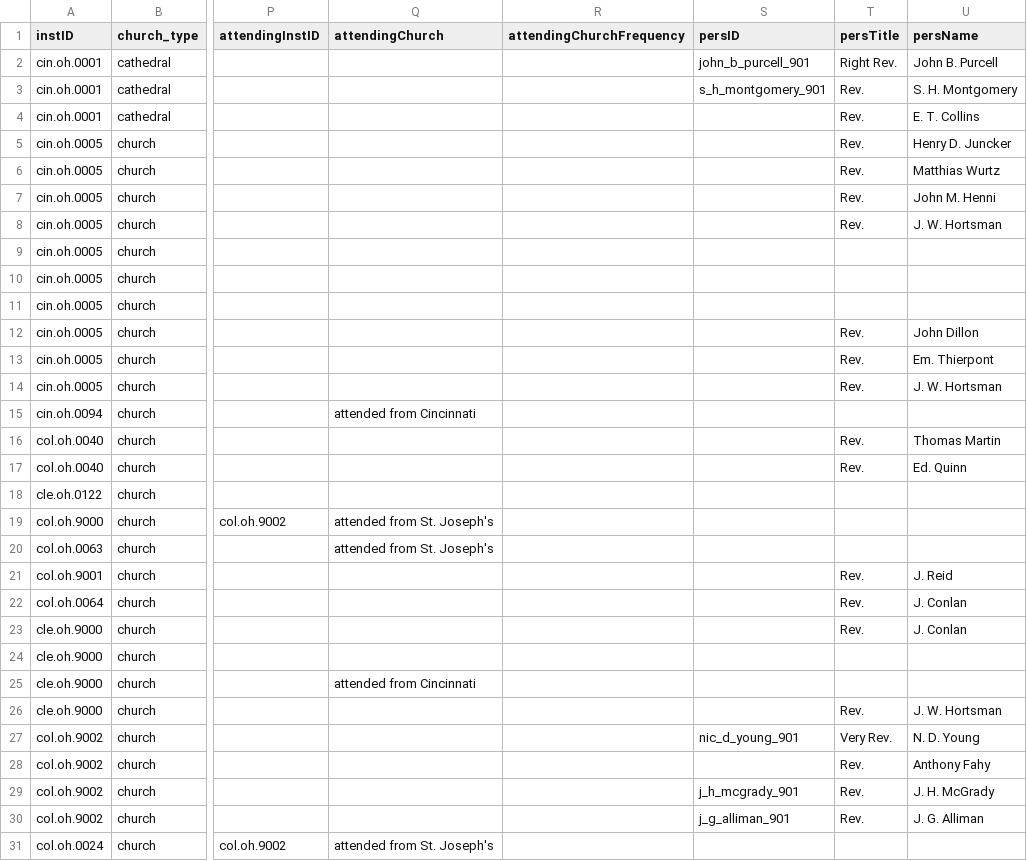
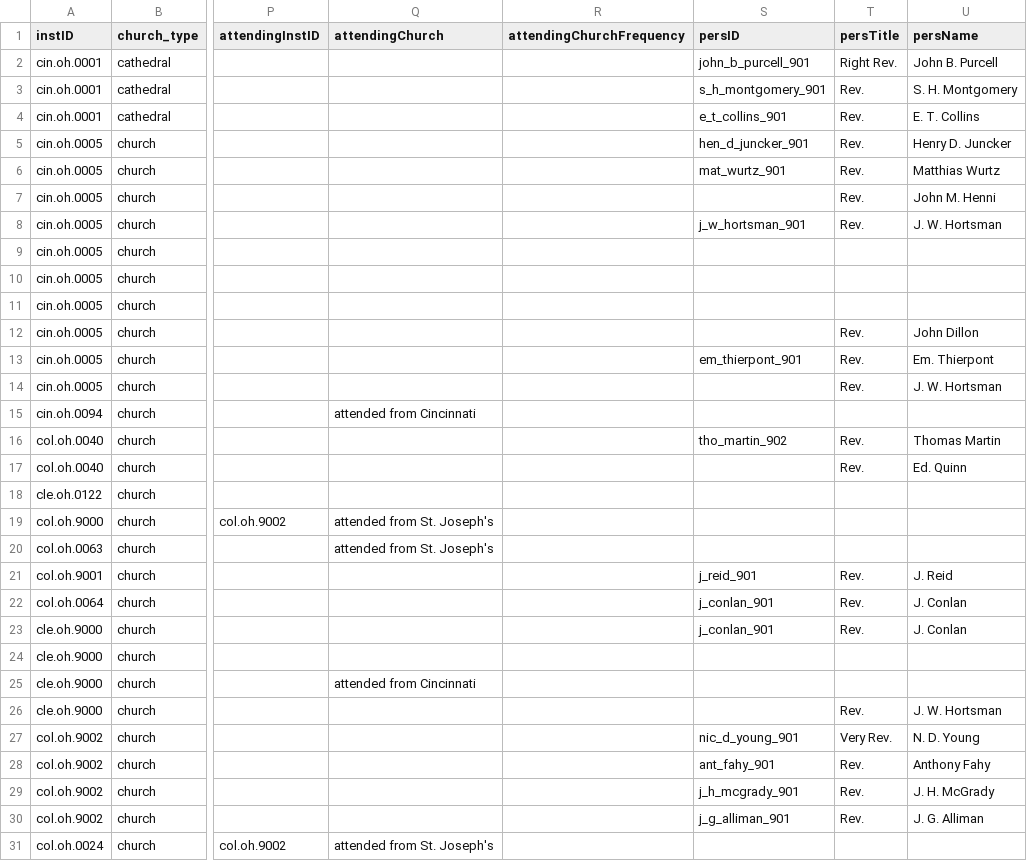
Before and after one commit to YuchenX063/Almanacs-Preprocess, a CSV file: processed/Cincinnati1836.csv, drawn as a sheet; only a part is shown, gaps mark what is left out; the diff covers the shown part only; the diff names each change by its address in the sheet, - before the commit and + after, or states it on an @@ line.

```diff
--- a/processed/Cincinnati1836.csv
+++ b/processed/Cincinnati1836.csv
-S4 (persID): (empty)
+S4 (persID): e_t_collins_901
-S5 (persID): (empty)
+S5 (persID): hen_d_juncker_901
-S6 (persID): (empty)
+S6 (persID): mat_wurtz_901
-S8 (persID): (empty)
+S8 (persID): j_w_hortsman_901
-S13 (persID): (empty)
+S13 (persID): em_thierpont_901
-S16 (persID): (empty)
+S16 (persID): tho_martin_902
-S21 (persID): (empty)
+S21 (persID): j_reid_901
-S22:S23 (persID): (empty)
+S22:S23 (persID): j_conlan_901
-S28 (persID): (empty)
+S28 (persID): ant_fahy_901
```
Also changed, not shown: 2 edited cells elsewhere in this file, processed/Bardstown1835.csv, processed/Bardstown1836.csv, 8 other files.
